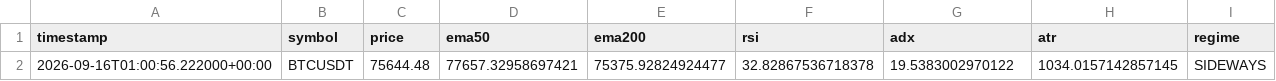
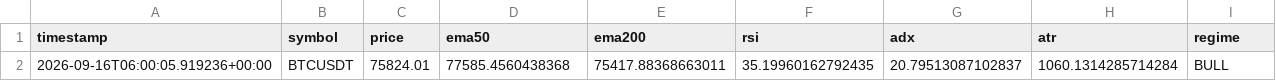
Before and after one commit to ZozoCodEx/crypto-signal-bot, a CSV file: crypto-signal-bot/market_regime.csv, drawn as a sheet.

```diff
--- a/crypto-signal-bot/market_regime.csv
+++ b/crypto-signal-bot/market_regime.csv
@@ -1,2 +1,2 @@
 timestamp,symbol,price,ema50,ema200,rsi,adx,atr,regime
-2026-09-16T01:00:56.222000+00:00,BTCUSDT,75644.48,77657.32958697421,75375.92824924477,32.82867536718378,19.5383002970122,1034.0157142857145,SIDEWAYS
+2026-09-16T06:00:05.919236+00:00,BTCUSDT,75824.01,77585.4560438368,75417.88368663011,35.19960162792435,20.79513087102837,1060.1314285714284,BULL
```
Also changed, not shown: crypto-signal-bot/opportunities.csv, crypto-signal-bot/portfolio_summary.csv, 7 other files.
